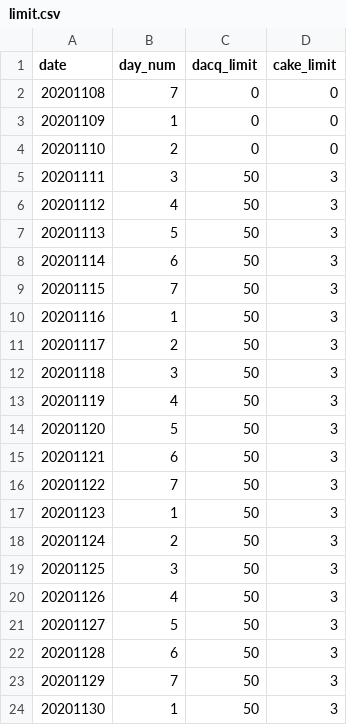
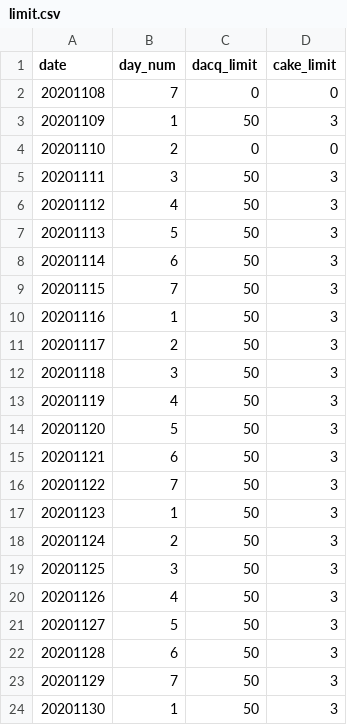
Before and after one commit to MinhoChoi-a/Online_Order, a CSV file: public/db/limit.csv, drawn as a sheet.

```diff
--- a/public/db/limit.csv
+++ b/public/db/limit.csv
@@ -2,3 +2,3 @@ date,day_num,dacq_limit,cake_limit
 20201108,7,0,0
-20201109,1,0,0
+20201109,1,50,3
 20201110,2,0,0
```
Also changed, not shown: 3 other files.
